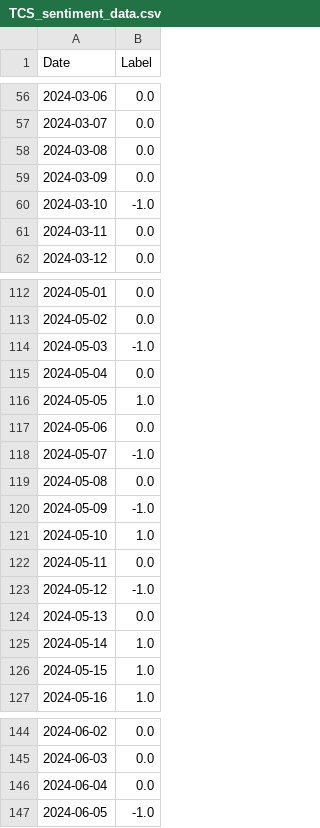
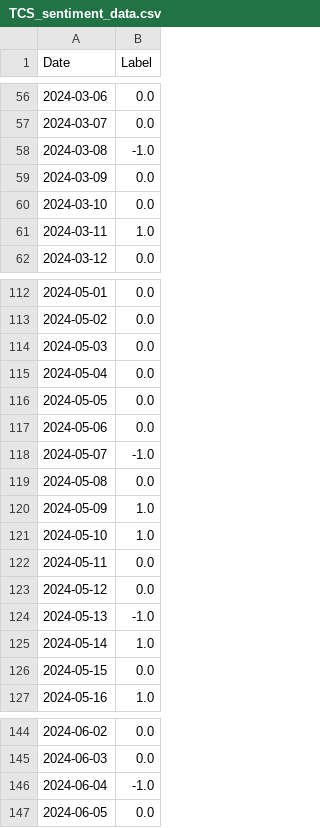
Before and after one commit to Afnan011/SmartStockInsight, a CSV file: Dataset/TCS_sentiment_data.csv, drawn as a sheet; only a part is shown, gaps mark what is left out; the diff covers the shown part only.

```diff
--- a/Dataset/TCS_sentiment_data.csv
+++ b/Dataset/TCS_sentiment_data.csv
@@ -57,6 +57,6 @@ Date,Label
 2024-03-07,0.0
-2024-03-08,0.0
+2024-03-08,-1.0
 2024-03-09,0.0
-2024-03-10,-1.0
-2024-03-11,0.0
+2024-03-10,0.0
+2024-03-11,1.0
 2024-03-12,0.0
@@ -113,5 +113,5 @@ Date,Label
 2024-05-02,0.0
-2024-05-03,-1.0
+2024-05-03,0.0
 2024-05-04,0.0
-2024-05-05,1.0
+2024-05-05,0.0
 2024-05-06,0.0
@@ -119,9 +119,9 @@ Date,Label
 2024-05-08,0.0
-2024-05-09,-1.0
+2024-05-09,1.0
 2024-05-10,1.0
 2024-05-11,0.0
-2024-05-12,-1.0
-2024-05-13,0.0
+2024-05-12,0.0
+2024-05-13,-1.0
 2024-05-14,1.0
-2024-05-15,1.0
+2024-05-15,0.0
 2024-05-16,1.0
@@ -145,3 +145,3 @@ Date,Label
 2024-06-03,0.0
-2024-06-04,0.0
-2024-06-05,-1.0
+2024-06-04,-1.0
+2024-06-05,0.0
```
Also changed, not shown: 9 edited cells elsewhere in this file, 29 other files.
